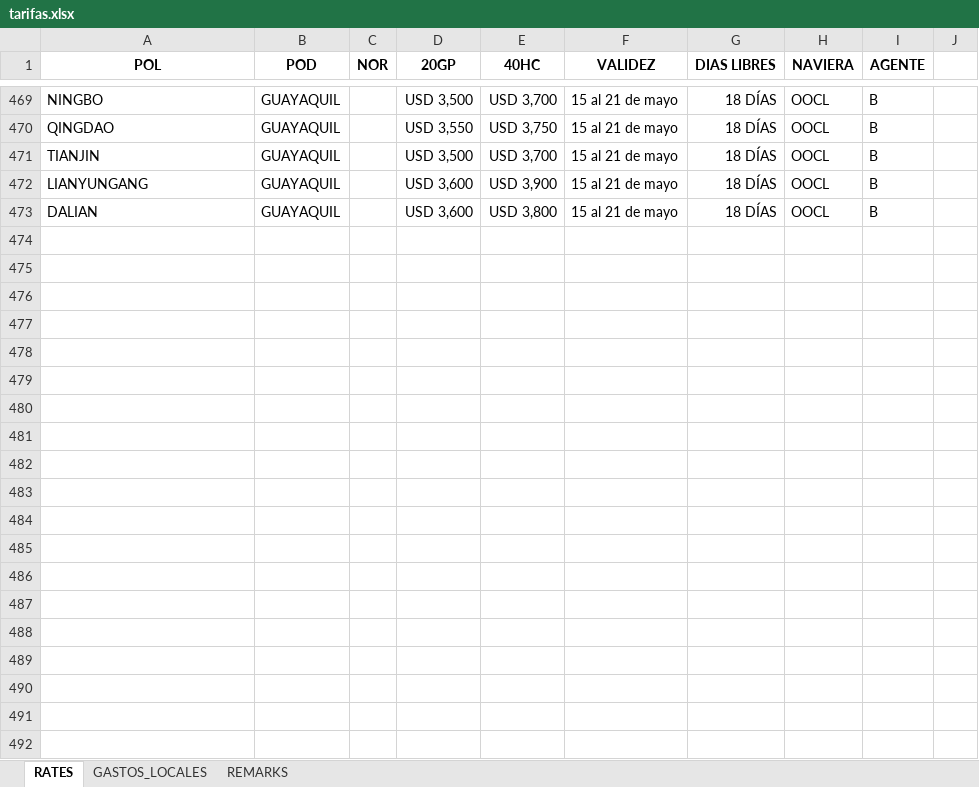
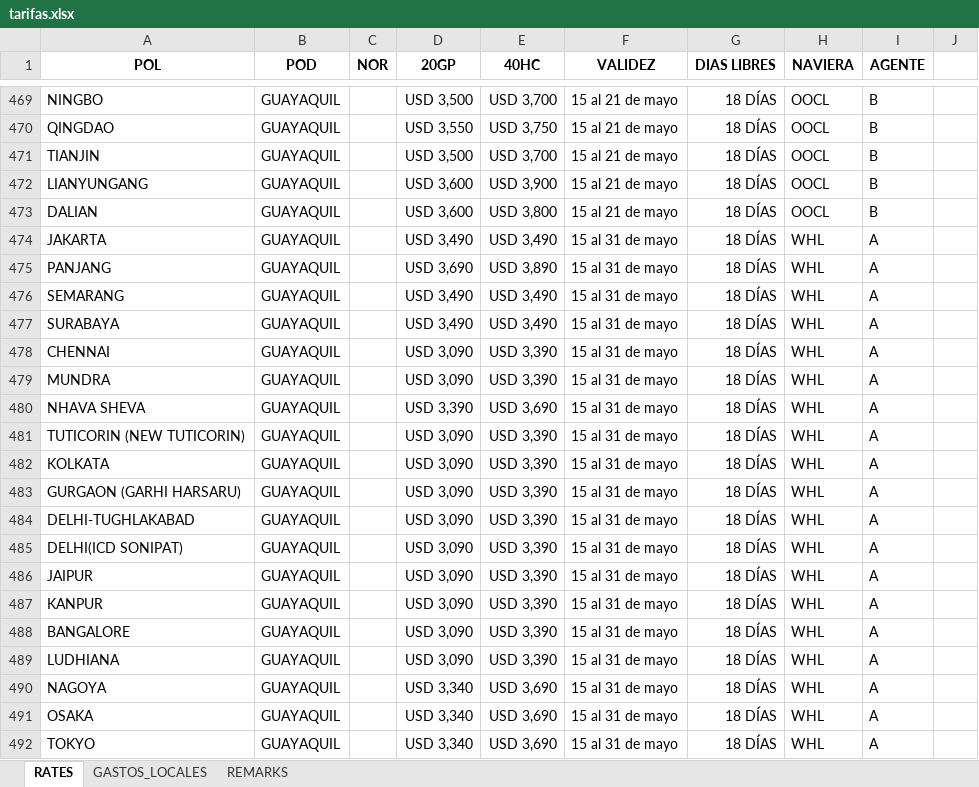
Before and after one commit to asiapac-hub/asiapac-rates, an Excel workbook: data/tarifas.xlsx, sheet RATES, drawn as a sheet; only a part is shown, gaps mark what is left out; values as stored, in another font and other column widths than the file's, no borders; the diff covers the shown part only; the diff names each change by its address in the sheet, - before the commit and + after, or states it on an @@ line.

Commit message:
Add files via upload

```diff
--- a/data/tarifas.xlsx (sheet RATES)
+++ b/data/tarifas.xlsx (sheet RATES)
+row 474: JAKARTA | GUAYAQUIL |  | USD 3,490 | USD 3,490 | 15 al 31 de mayo | 18 DÍAS | WHL | A
+row 475: PANJANG | GUAYAQUIL |  | USD 3,690 | USD 3,890 | 15 al 31 de mayo | 18 DÍAS | WHL | A
+row 476: SEMARANG | GUAYAQUIL |  | USD 3,490 | USD 3,490 | 15 al 31 de mayo | 18 DÍAS | WHL | A
+row 477: SURABAYA | GUAYAQUIL |  | USD 3,490 | USD 3,490 | 15 al 31 de mayo | 18 DÍAS | WHL | A
+row 478: CHENNAI | GUAYAQUIL |  | USD 3,090 | USD 3,390 | 15 al 31 de mayo | 18 DÍAS | WHL | A
+row 479: MUNDRA | GUAYAQUIL |  | USD 3,090 | USD 3,390 | 15 al 31 de mayo | 18 DÍAS | WHL | A
+row 480: NHAVA SHEVA | GUAYAQUIL |  | USD 3,390 | USD 3,690 | 15 al 31 de mayo | 18 DÍAS | WHL | A
+row 481: TUTICORIN (NEW TUTICORIN) | GUAYAQUIL |  | USD 3,090 | USD 3,390 | 15 al 31 de mayo | 18 DÍAS | WHL | A
+row 482: KOLKATA | GUAYAQUIL |  | USD 3,090 | USD 3,390 | 15 al 31 de mayo | 18 DÍAS | WHL | A
+row 483: GURGAON (GARHI HARSARU) | GUAYAQUIL |  | USD 3,090 | USD 3,390 | 15 al 31 de mayo | 18 DÍAS | WHL | A
+row 484: DELHI-TUGHLAKABAD | GUAYAQUIL |  | USD 3,090 | USD 3,390 | 15 al 31 de mayo | 18 DÍAS | WHL | A
+row 485: DELHI(ICD SONIPAT) | GUAYAQUIL |  | USD 3,090 | USD 3,390 | 15 al 31 de mayo | 18 DÍAS | WHL | A
+row 486: JAIPUR | GUAYAQUIL |  | USD 3,090 | USD 3,390 | 15 al 31 de mayo | 18 DÍAS | WHL | A
+row 487: KANPUR | GUAYAQUIL |  | USD 3,090 | USD 3,390 | 15 al 31 de mayo | 18 DÍAS | WHL | A
+row 488: BANGALORE | GUAYAQUIL |  | USD 3,090 | USD 3,390 | 15 al 31 de mayo | 18 DÍAS | WHL | A
+row 489: LUDHIANA | GUAYAQUIL |  | USD 3,090 | USD 3,390 | 15 al 31 de mayo | 18 DÍAS | WHL | A
+row 490: NAGOYA | GUAYAQUIL |  | USD 3,340 | USD 3,690 | 15 al 31 de mayo | 18 DÍAS | WHL | A
+row 491: OSAKA | GUAYAQUIL |  | USD 3,340 | USD 3,690 | 15 al 31 de mayo | 18 DÍAS | WHL | A
+row 492: TOKYO | GUAYAQUIL |  | USD 3,340 | USD 3,690 | 15 al 31 de mayo | 18 DÍAS | WHL | A
```
Also changed, not shown: 26 added rows elsewhere in this sheet.
